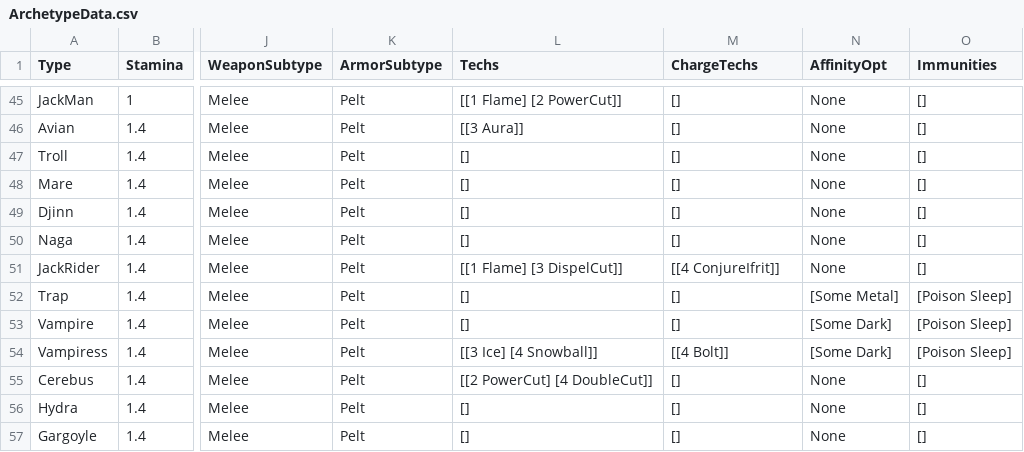
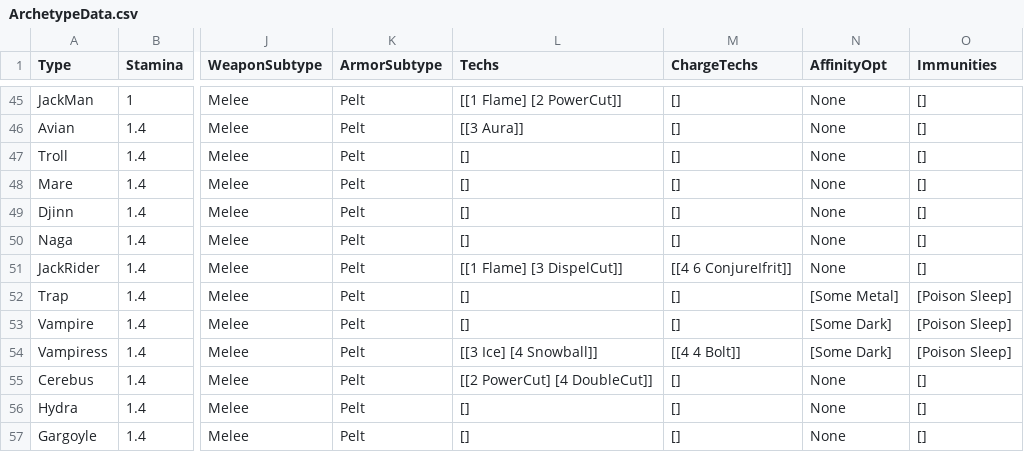
Before and after one commit to bryanedds/Nu, a CSV file: Projects/OmniBlade/Assets/Data/ArchetypeData.csv, drawn as a sheet; only a part is shown, gaps mark what is left out; the diff covers the shown part only; the diff names each change by its address in the sheet, - before the commit and + after, or states it on an @@ line.

Commit message:
Added level req to charge techs.
Former-commit-id: 4fcefab380dc3b9f5ca0f7a9b8e06763e354b439

```diff
--- a/Projects/OmniBlade/Assets/Data/ArchetypeData.csv
+++ b/Projects/OmniBlade/Assets/Data/ArchetypeData.csv
-M51 (ChargeTechs): [[4 ConjureIfrit]]
+M51 (ChargeTechs): [[4 6 ConjureIfrit]]
-M54 (ChargeTechs): [[4 Bolt]]
+M54 (ChargeTechs): [[4 4 Bolt]]
```
Also changed, not shown: 10 edited cells elsewhere in this file, 2 other files.
